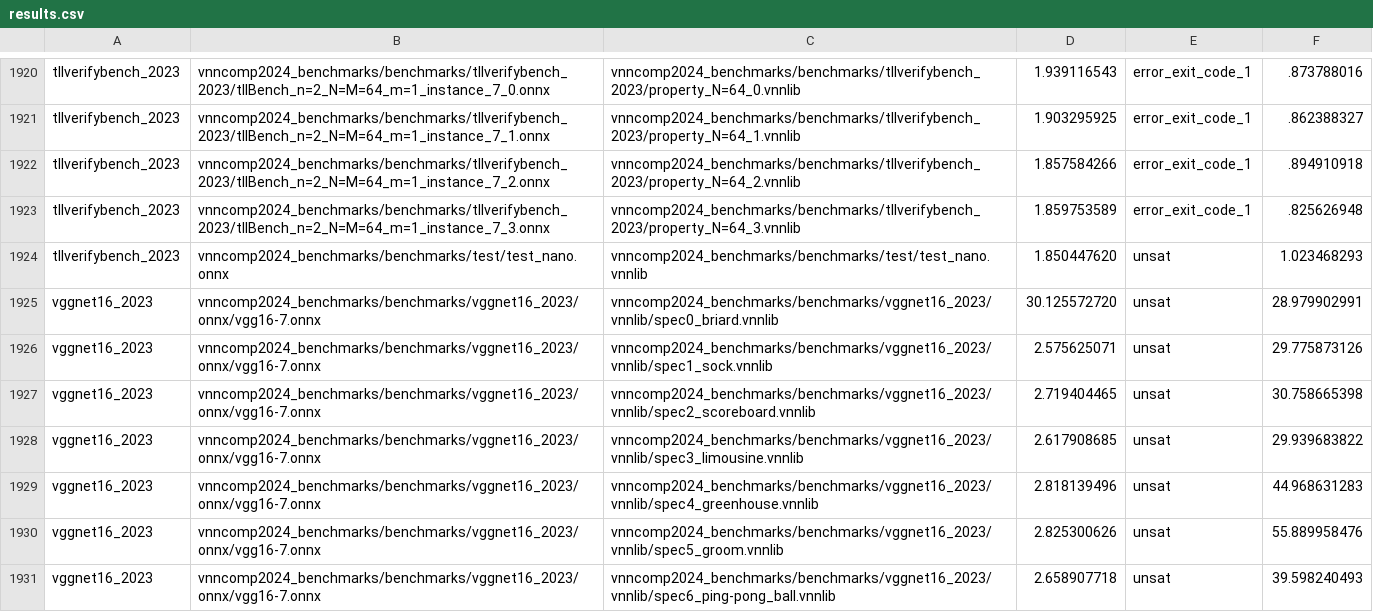
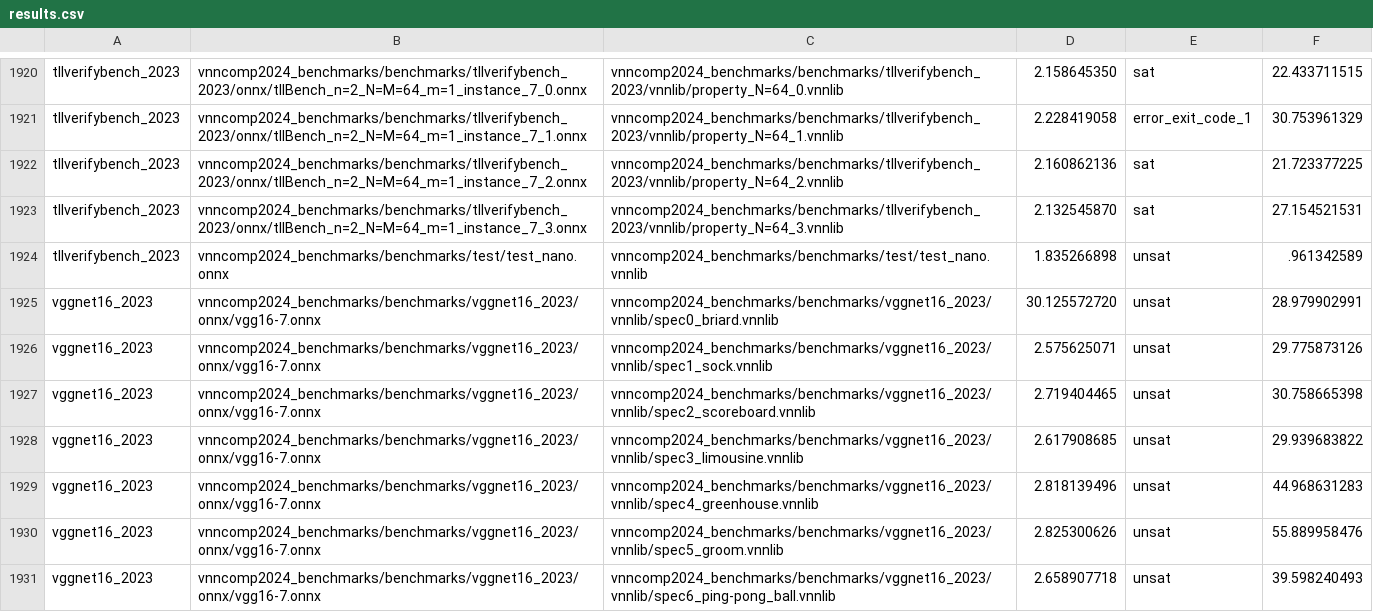
Before and after one commit to ChristopherBrix/vnncomp2024_results, a CSV file: nnenum/results.csv, drawn as a sheet; only a part is shown, gaps mark what is left out; the diff covers the shown part only; the diff names each change by its address in the sheet, - before the commit and + after, or states it on an @@ line.

Commit message:
Added results for nnenum on 2024_tllverifybench_2023

```diff
--- a/nnenum/results.csv
+++ b/nnenum/results.csv
-B1920: vnncomp2024_benchmarks/benchmarks/tllverifybench_2023/tllBench_n=2_N=M=64_m=1_instance_7_0.onnx
+B1920: vnncomp2024_benchmarks/benchmarks/tllverifybench_2023/onnx/tllBench_n=2_N=M=64_m=1_instance_7_0.onnx
-C1920: vnncomp2024_benchmarks/benchmarks/tllverifybench_2023/property_N=64_0.vnnlib
+C1920: vnncomp2024_benchmarks/benchmarks/tllverifybench_2023/vnnlib/property_N=64_0.vnnlib
-D1920: 1.939116543
+D1920: 2.158645350
-E1920: error_exit_code_1
+E1920: sat
-F1920: .873788016
+F1920: 22.433711515
-B1921: vnncomp2024_benchmarks/benchmarks/tllverifybench_2023/tllBench_n=2_N=M=64_m=1_instance_7_1.onnx
+B1921: vnncomp2024_benchmarks/benchmarks/tllverifybench_2023/onnx/tllBench_n=2_N=M=64_m=1_instance_7_1.onnx
-C1921: vnncomp2024_benchmarks/benchmarks/tllverifybench_2023/property_N=64_1.vnnlib
+C1921: vnncomp2024_benchmarks/benchmarks/tllverifybench_2023/vnnlib/property_N=64_1.vnnlib
-D1921: 1.903295925
+D1921: 2.228419058
-F1921: .862388327
+F1921: 30.753961329
-B1922: vnncomp2024_benchmarks/benchmarks/tllverifybench_2023/tllBench_n=2_N=M=64_m=1_instance_7_2.onnx
+B1922: vnncomp2024_benchmarks/benchmarks/tllverifybench_2023/onnx/tllBench_n=2_N=M=64_m=1_instance_7_2.onnx
-C1922: vnncomp2024_benchmarks/benchmarks/tllverifybench_2023/property_N=64_2.vnnlib
+C1922: vnncomp2024_benchmarks/benchmarks/tllverifybench_2023/vnnlib/property_N=64_2.vnnlib
-D1922: 1.857584266
+D1922: 2.160862136
-E1922:E1923: error_exit_code_1
+E1922:E1923: sat
-F1922: .894910918
+F1922: 21.723377225
-B1923: vnncomp2024_benchmarks/benchmarks/tllverifybench_2023/tllBench_n=2_N=M=64_m=1_instance_7_3.onnx
+B1923: vnncomp2024_benchmarks/benchmarks/tllverifybench_2023/onnx/tllBench_n=2_N=M=64_m=1_instance_7_3.onnx
-C1923: vnncomp2024_benchmarks/benchmarks/tllverifybench_2023/property_N=64_3.vnnlib
+C1923: vnncomp2024_benchmarks/benchmarks/tllverifybench_2023/vnnlib/property_N=64_3.vnnlib
-D1923: 1.859753589
+D1923: 2.132545870
-F1923: .825626948
+F1923: 27.154521531
-D1924: 1.850447620
+D1924: 1.835266898
-F1924: 1.023468293
+F1924: .961342589
```
Also changed, not shown: 127 edited cells elsewhere in this file, nnenum/2024_tllverifybench_2023/results.csv, 16 other files.
